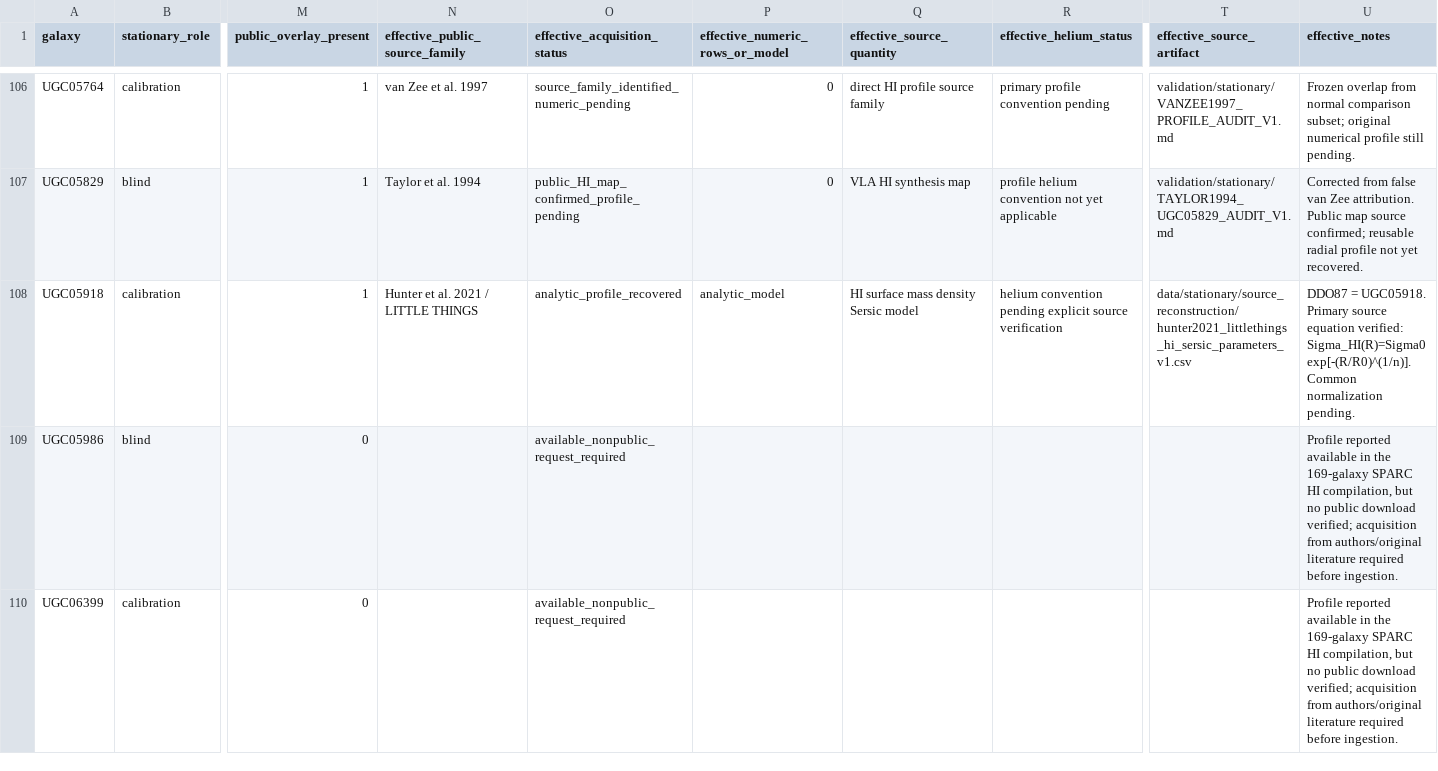
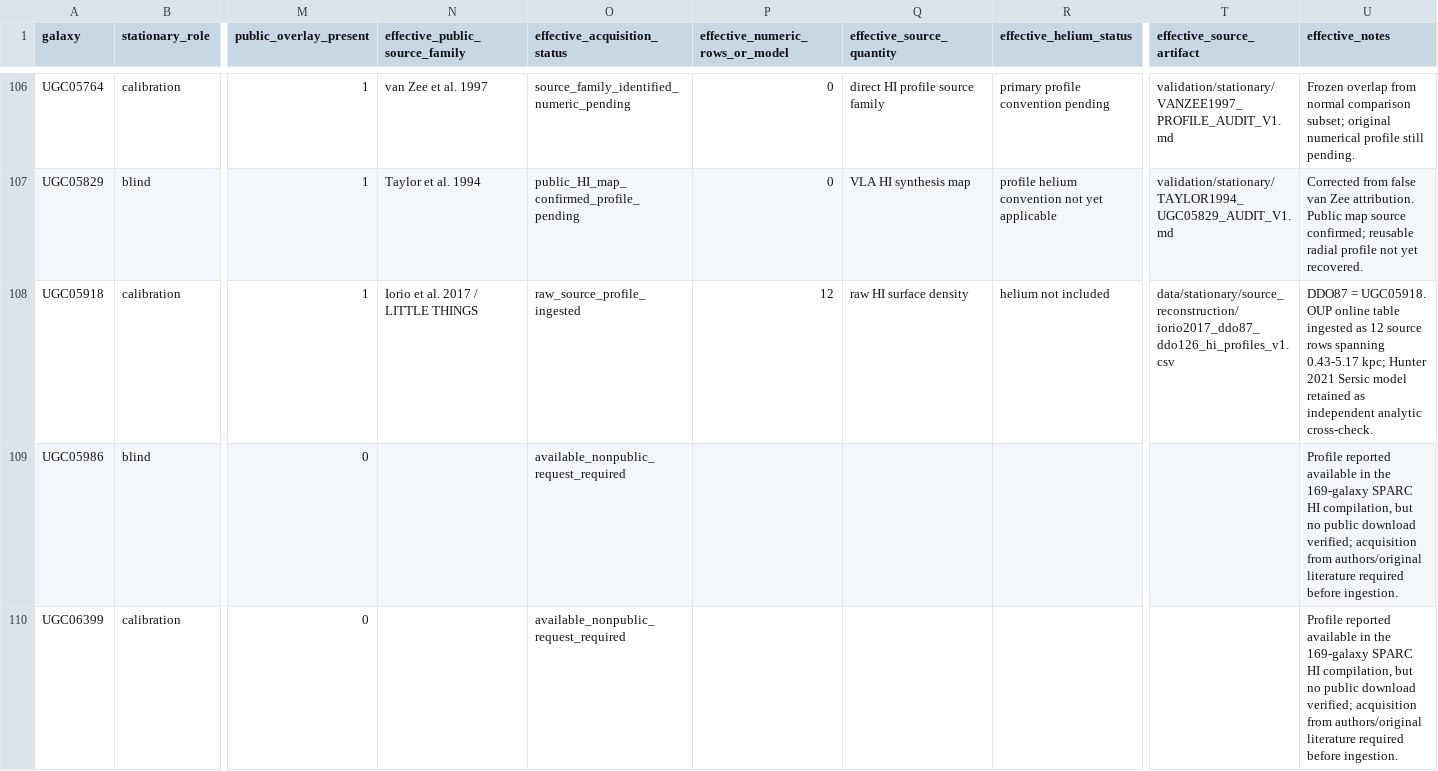
Before and after one commit to mjiresearch/persistent-geometric-states-paper1, a CSV file: data/stationary/source_reconstruction/stationary_hi_profile_provenance_reconciled_v1.csv, drawn as a sheet; only a part is shown, gaps mark what is left out; the diff covers the shown part only; the diff names each change by its address in the sheet, - before the commit and + after, or states it on an @@ line.

```diff
--- a/data/stationary/source_reconstruction/stationary_hi_profile_provenance_reconciled_v1.csv
+++ b/data/stationary/source_reconstruction/stationary_hi_profile_provenance_reconciled_v1.csv
-N108 (effective_public_source_family): Hunter et al. 2021 / LITTLE THINGS
+N108 (effective_public_source_family): Iorio et al. 2017 / LITTLE THINGS
-O108 (effective_acquisition_status): analytic_profile_recovered
+O108 (effective_acquisition_status): raw_source_profile_ingested
-P108 (effective_numeric_rows_or_model): analytic_model
+P108 (effective_numeric_rows_or_model): 12
-Q108 (effective_source_quantity): HI surface mass density Sersic model
+Q108 (effective_source_quantity): raw HI surface density
-R108 (effective_helium_status): helium convention pending explicit source verification
+R108 (effective_helium_status): helium not included
-T108 (effective_source_artifact): data/stationary/source_reconstruction/hunter2021_littlethings_hi_sersic_parameters_v1.csv
+T108 (effective_source_artifact): data/stationary/source_reconstruction/iorio2017_ddo87_ddo126_hi_profiles_v1.csv
-U108 (effective_notes): …= UGC05918. Primary source equation verified: Sigma_HI(R)=Sigma0 exp[-(R/R0)^(1/n)]. Common normalization pending.
+U108 (effective_notes): …= UGC05918. OUP online table ingested as 12 source rows spanning 0.43-5.17 kpc; Hunter 2021 Sersic model retained as independent analytic cross-check.
```
Also changed, not shown: 7 edited cells elsewhere in this file, 1 other file.
